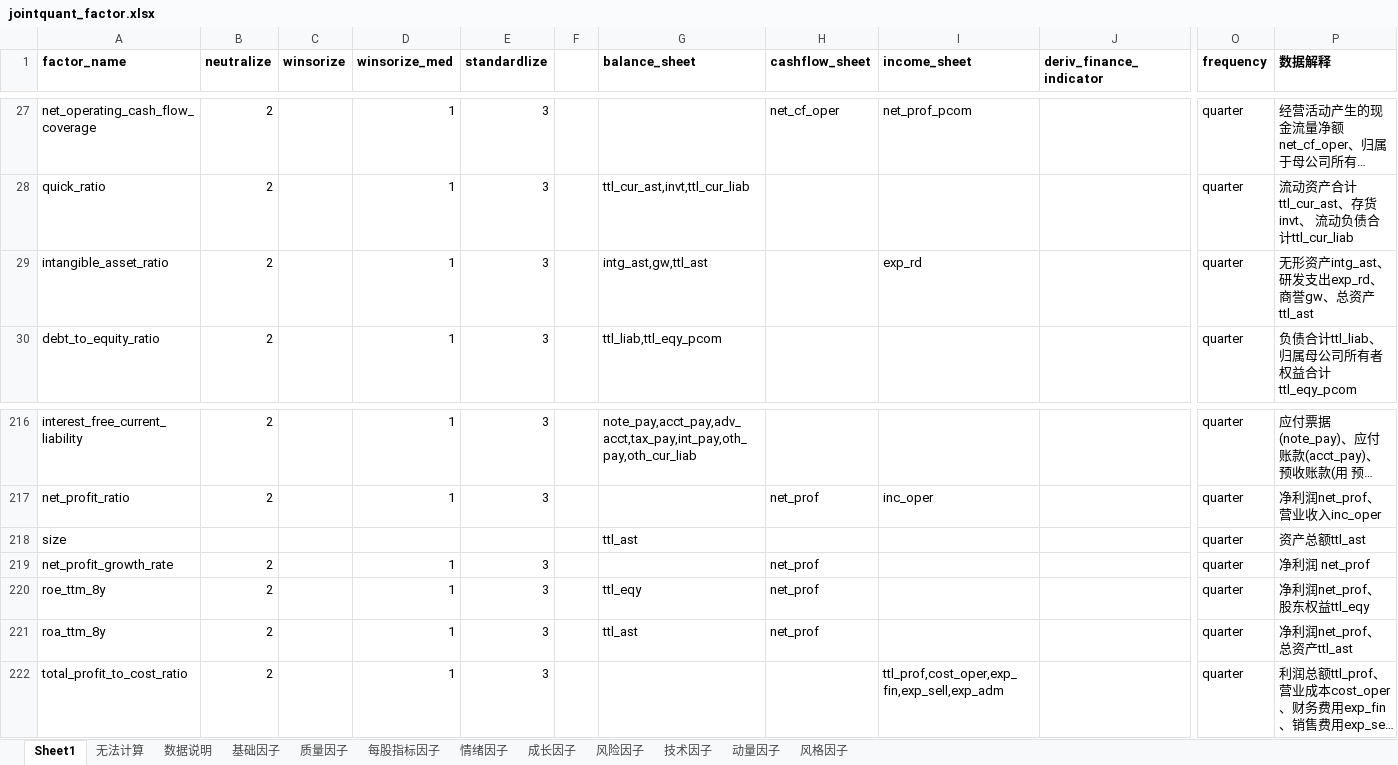
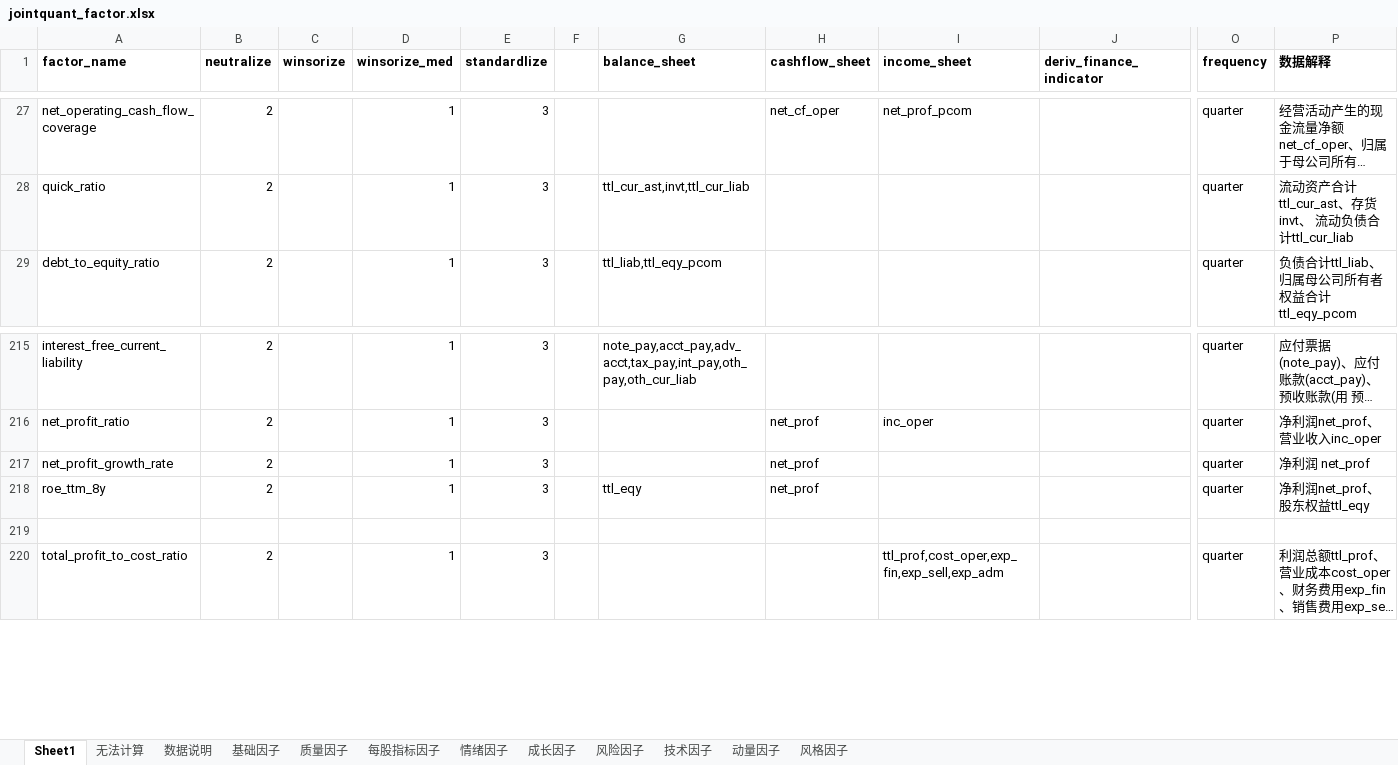
Before and after one commit to jsyzc2019/Quant_Share, an Excel workbook: Euclid_work/Quant_Share/dev_files/jointquant_factor.xlsx, sheet Sheet1, drawn as a sheet; only a part is shown, gaps mark what is left out; long unchanged cells end in …; values as stored, in another font and other column widths than the file's, no borders; removed rows and columns are numbered as before the commit, all else as after; rows hold the shown columns only; the diff names each change by its address in the sheet, - before the commit and + after, or states it on an @@ line.

```diff
--- a/Euclid_work/Quant_Share/dev_files/jointquant_factor.xlsx (sheet Sheet1)
+++ b/Euclid_work/Quant_Share/dev_files/jointquant_factor.xlsx (sheet Sheet1)
-row 29: intangible_asset_ratio | 2 |  | 1 | 3 |  | intg_ast,gw,ttl_ast |  | exp_rd |  | quarter | 无形资产intg_ast、研发支出exp_rd、商誉gw、总资产ttl_ast
-row 218: size |  |  |  |  |  | ttl_ast |  |  |  | quarter | 资产总额ttl_ast
-row 219: roa_ttm_8y | 2 |  | 1 | 3 |  | ttl_ast | net_prof |  |  | quarter | 净利润net_prof、总资产ttl_ast
+row 219: (empty)
```
Also changed, not shown: sheet 无法计算, 3 other files.
